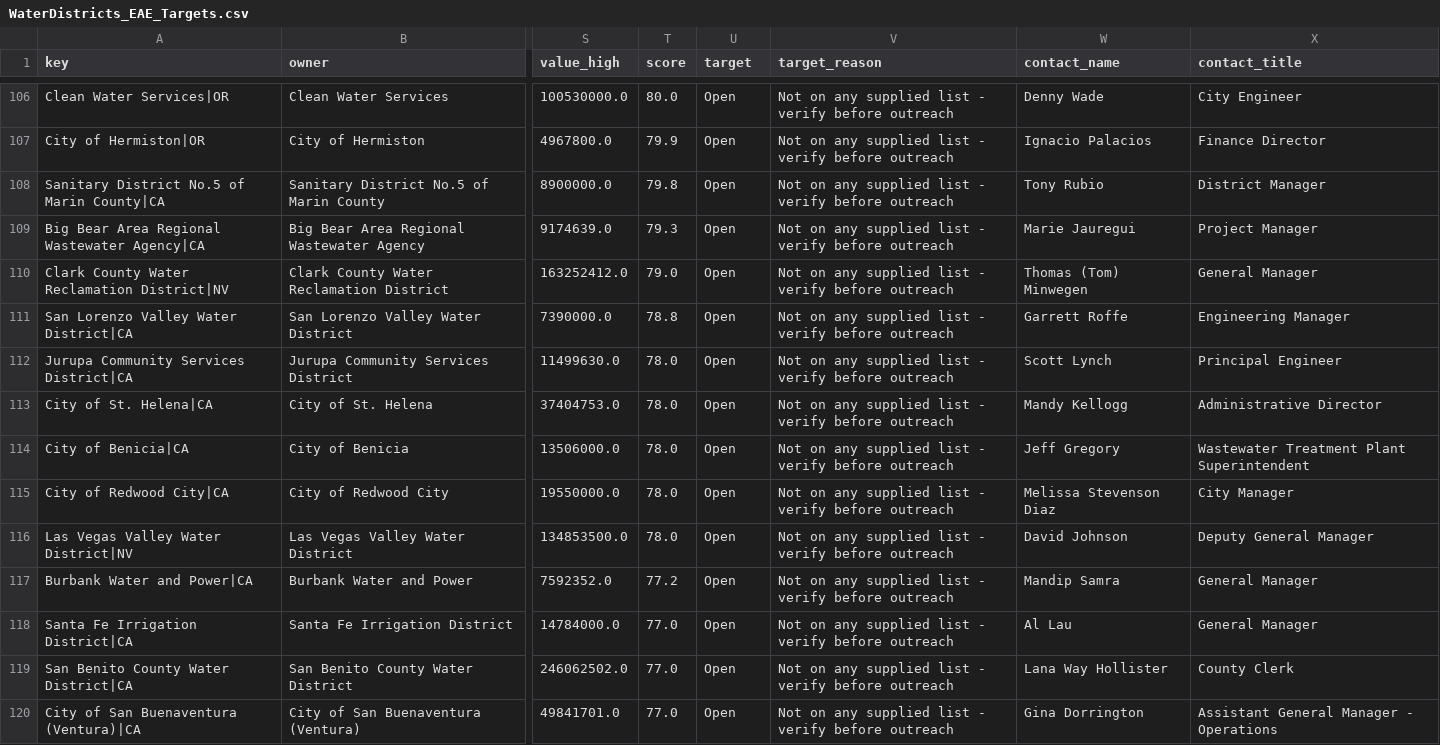
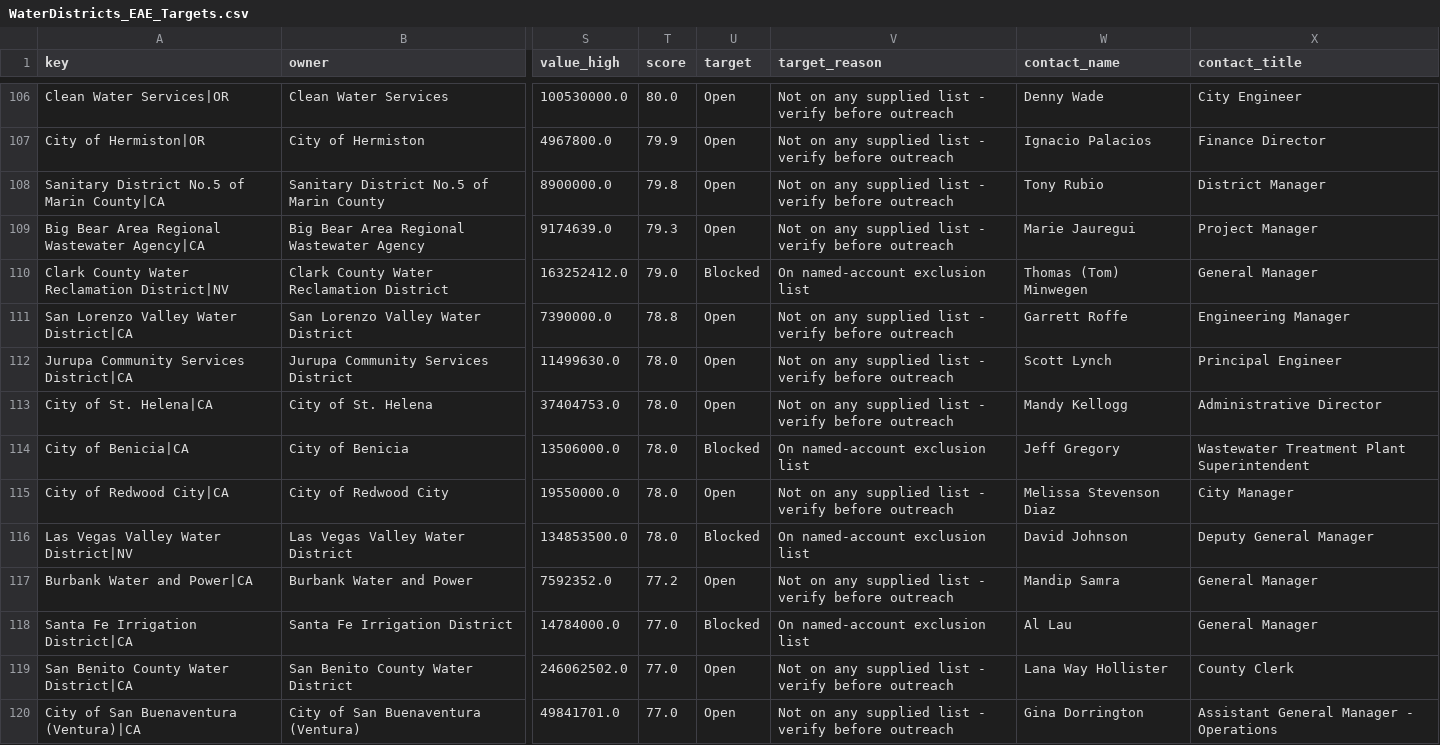
Before and after one commit to KyleSandersSE/AgentSE, a CSV file: WaterDistricts_EAE_Targets.csv, drawn as a sheet; only a part is shown, gaps mark what is left out; the diff covers the shown part only; the diff names each change by its address in the sheet, - before the commit and + after, or states it on an @@ line.

```diff
--- a/WaterDistricts_EAE_Targets.csv
+++ b/WaterDistricts_EAE_Targets.csv
-U110 (target): Open
+U110 (target): Blocked
-V110 (target_reason): Not on any supplied list - verify before outreach
+V110 (target_reason): On named-account exclusion list
-U114 (target): Open
+U114 (target): Blocked
-V114 (target_reason): Not on any supplied list - verify before outreach
+V114 (target_reason): On named-account exclusion list
-U116 (target): Open
+U116 (target): Blocked
-V116 (target_reason): Not on any supplied list - verify before outreach
+V116 (target_reason): On named-account exclusion list
-U118 (target): Open
+U118 (target): Blocked
-V118 (target_reason): Not on any supplied list - verify before outreach
+V118 (target_reason): On named-account exclusion list
```
Also changed, not shown: 168 edited cells elsewhere in this file, 11 other files.
